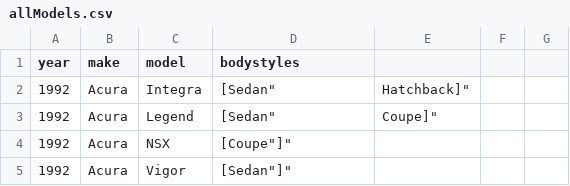
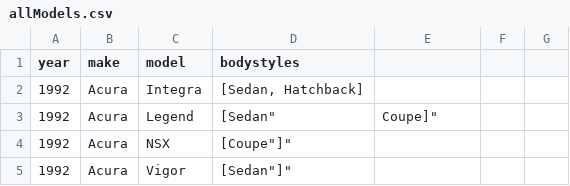
Before and after one commit to Multi-Language-Coder/us-car-models-data, a CSV file: allModels.csv, drawn as a sheet; only a part is shown.

Commit message:
Update allModels.csv

```diff
--- a/allModels.csv
+++ b/allModels.csv
@@ -1,3 +1,3 @@
 year,make,model,bodystyles
-1992,Acura,Integra,"["Sedan", "Hatchback"]"
+1992,Acura,Integra,"[Sedan, Hatchback]"
 1992,Acura,Legend,"["Sedan", "Coupe"]"
```
